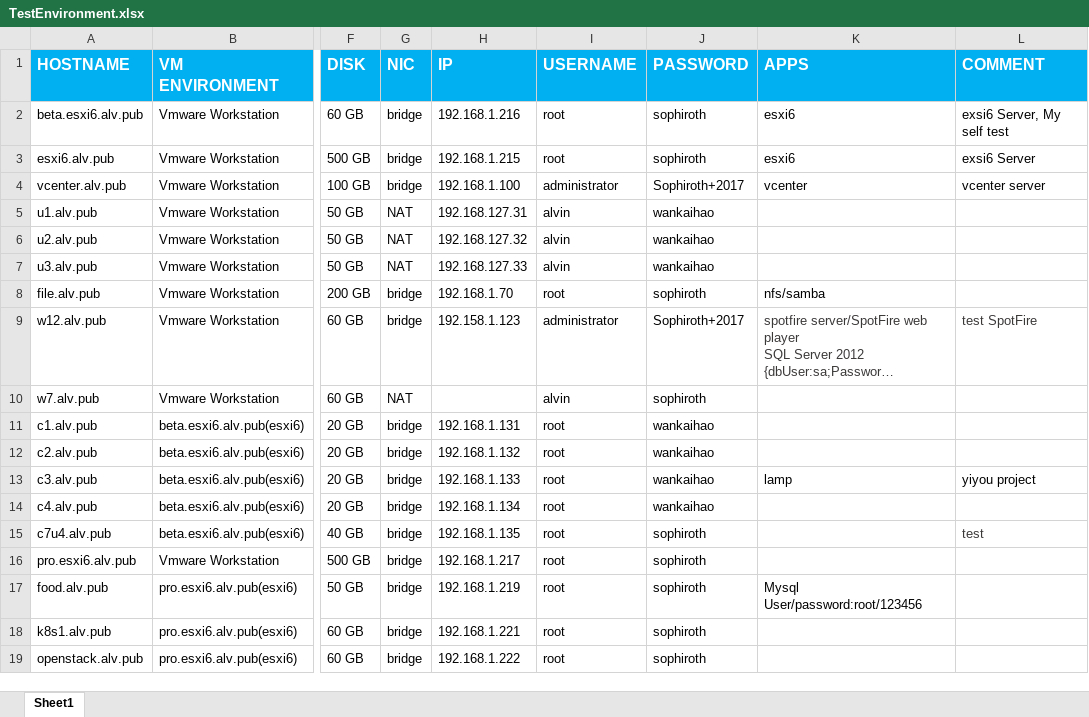
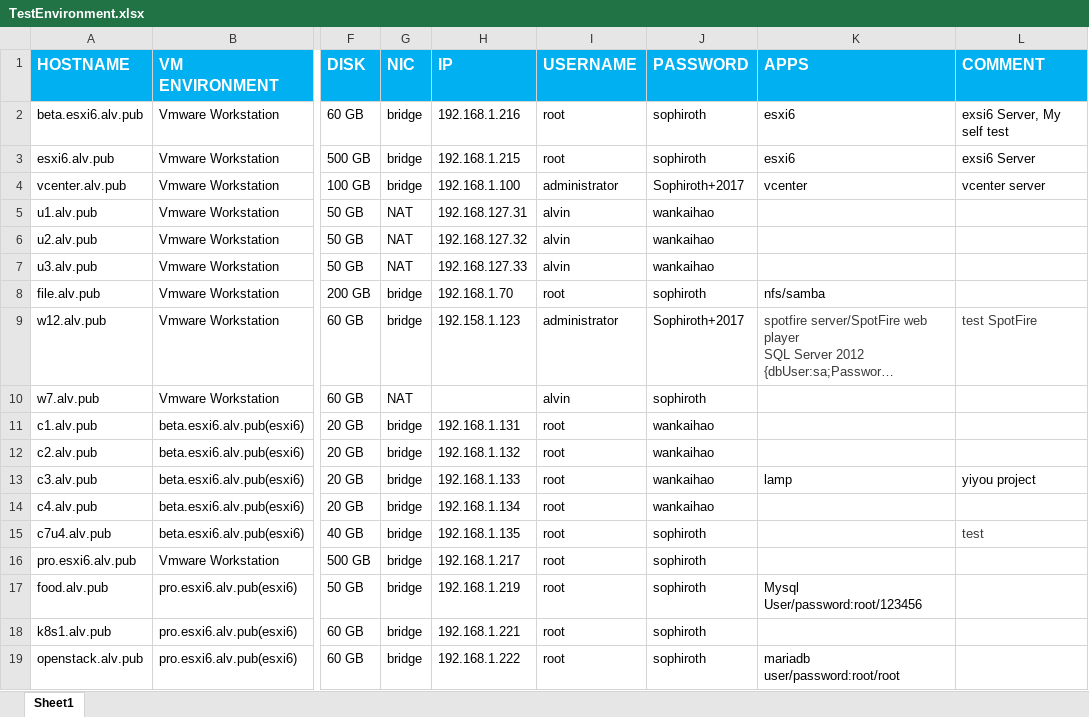
Before and after one commit to SophirothCN/tech-center, an Excel workbook: TestEnvironment.xlsx, sheet Sheet1, drawn as a sheet; only a part is shown, gaps mark what is left out; long unchanged cells end in …; values as stored, in another font and other column widths than the file's, no borders; the diff names each change by its address in the sheet, - before the commit and + after, or states it on an @@ line.

```diff
--- a/TestEnvironment.xlsx (sheet Sheet1)
+++ b/TestEnvironment.xlsx (sheet Sheet1)
-K19 (APPS): (empty)
+K19 (APPS): mariadb user/password:root/root
```
